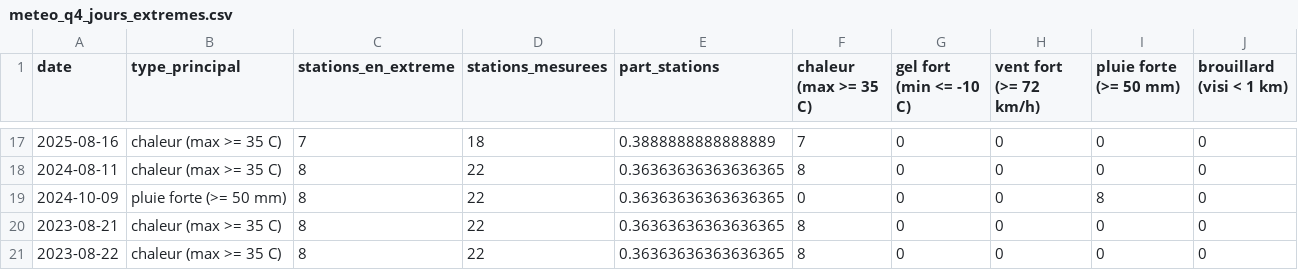
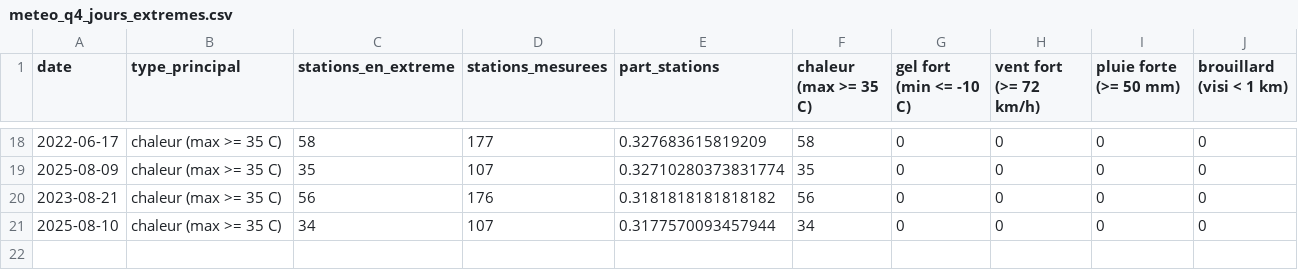
Before and after one commit to AbdelhaK2003/Projet-UrbanHub, a CSV file: rapports/meteo_q4_jours_extremes.csv, drawn as a sheet; only a part is shown, gaps mark what is left out; the diff covers the shown part only.

```diff
--- a/rapports/meteo_q4_jours_extremes.csv
+++ b/rapports/meteo_q4_jours_extremes.csv
@@ -17,5 +18,4 @@ date,type_principal,stations_en_extreme,stations_mesurees,part_stations,chaleur
-2025-08-16,chaleur (max >= 35 C),7,18,0.3888888888888889,7,0,0,0,0
-2024-08-11,chaleur (max >= 35 C),8,22,0.36363636363636365,8,0,0,0,0
-2024-10-09,pluie forte (>= 50 mm),8,22,0.36363636363636365,0,0,0,8,0
-2023-08-21,chaleur (max >= 35 C),8,22,0.36363636363636365,8,0,0,0,0
-2023-08-22,chaleur (max >= 35 C),8,22,0.36363636363636365,8,0,0,0,0
+2022-06-17,chaleur (max >= 35 C),58,177,0.327683615819209,58,0,0,0,0
+2025-08-09,chaleur (max >= 35 C),35,107,0.32710280373831774,35,0,0,0,0
+2023-08-21,chaleur (max >= 35 C),56,176,0.3181818181818182,56,0,0,0,0
+2025-08-10,chaleur (max >= 35 C),34,107,0.3177570093457944,34,0,0,0,0
```
Also changed, not shown: 4 added rows, 3 removed rows and 55 edited cells elsewhere in this file, rapports/meteo_q1_periodes_anormales.csv, rapports/meteo_q2_correlations.csv, 31 other files.
